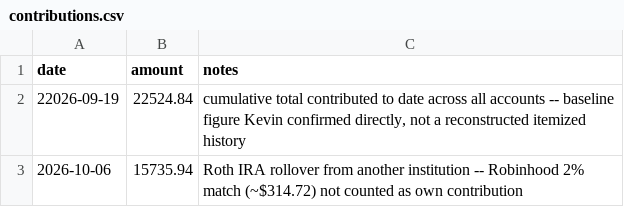
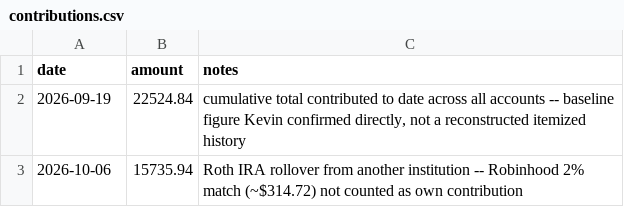
Before and after one commit to kevin-mumaw/income-portfolio-guardian, a CSV file: data/contributions.csv, drawn as a sheet.

```diff
--- a/data/contributions.csv
+++ b/data/contributions.csv
@@ -1,3 +1,3 @@
 date,amount,notes
-22026-09-19,22524.84,"cumulative total contributed to date across all accounts -- baseline figure Kevin confirmed directly, not a reconstructed itemized history"
+2026-09-19,22524.84,"cumulative total contributed to date across all accounts -- baseline figure Kevin confirmed directly, not a reconstructed itemized history"
 2026-10-06,15735.94,"Roth IRA rollover from another institution -- Robinhood 2% match (~$314.72) not counted as own contribution"
```
Also changed, not shown: 1 other file.
